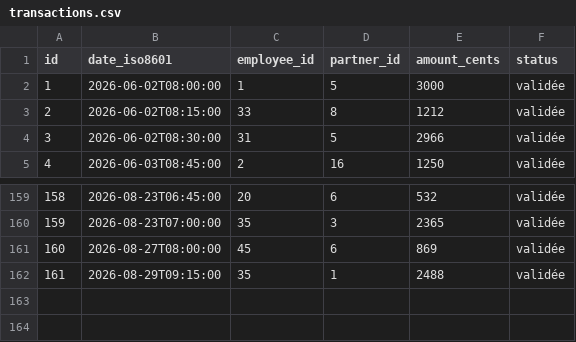
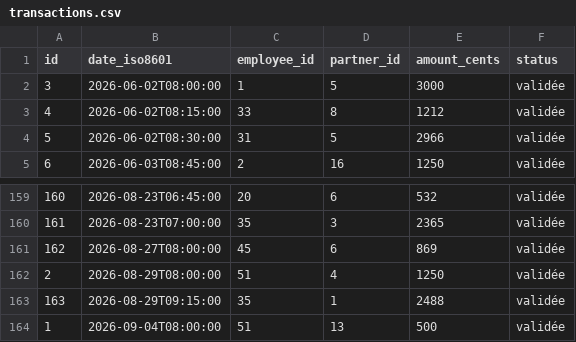
Before and after one commit to Eukyrios/CartePro, a CSV file: backend/transactions.csv, drawn as a sheet; only a part is shown, gaps mark what is left out; the diff names each change by its address in the sheet, - before the commit and + after, or states it on an @@ line.

```diff
--- a/backend/transactions.csv
+++ b/backend/transactions.csv
@@ column A (id) renumbered between rows 2 and 163 @@
+row 162: 2 | 2026-08-29T08:00:00 | 51 | 4 | 1250 | validée
+row 164: 1 | 2026-09-04T08:00:00 | 51 | 13 | 500 | validée
```
Also changed, not shown: 29 other files.
